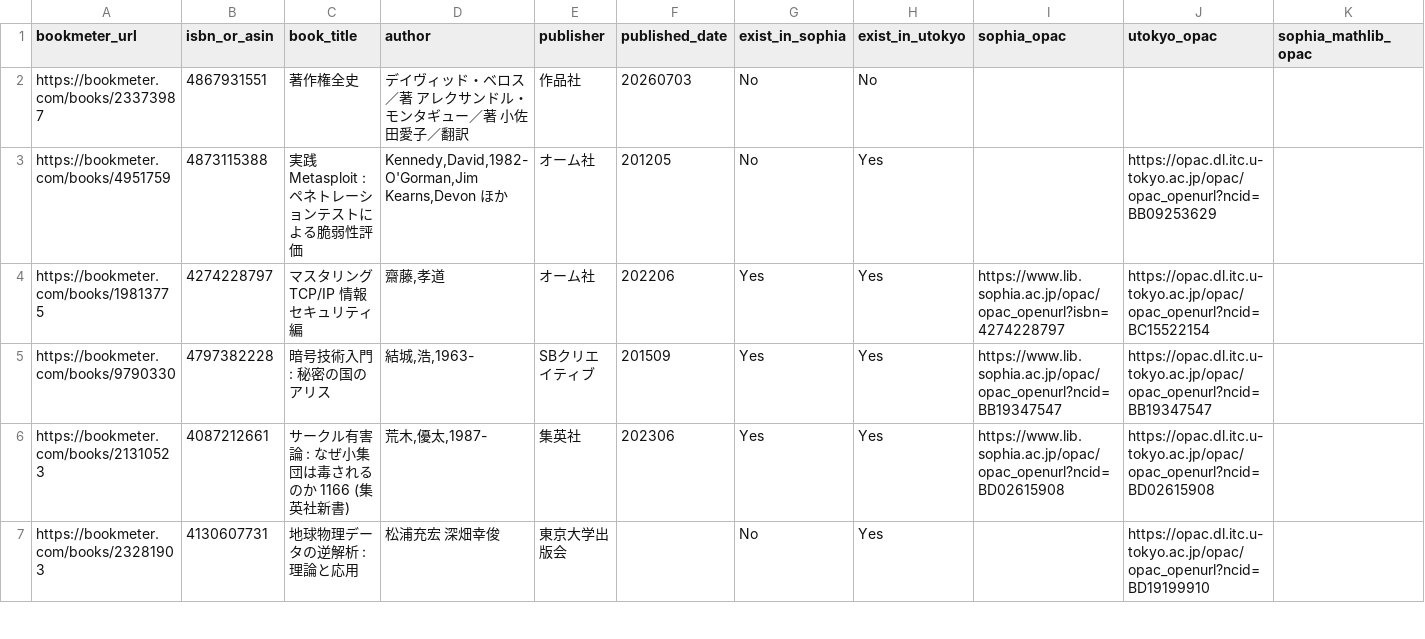
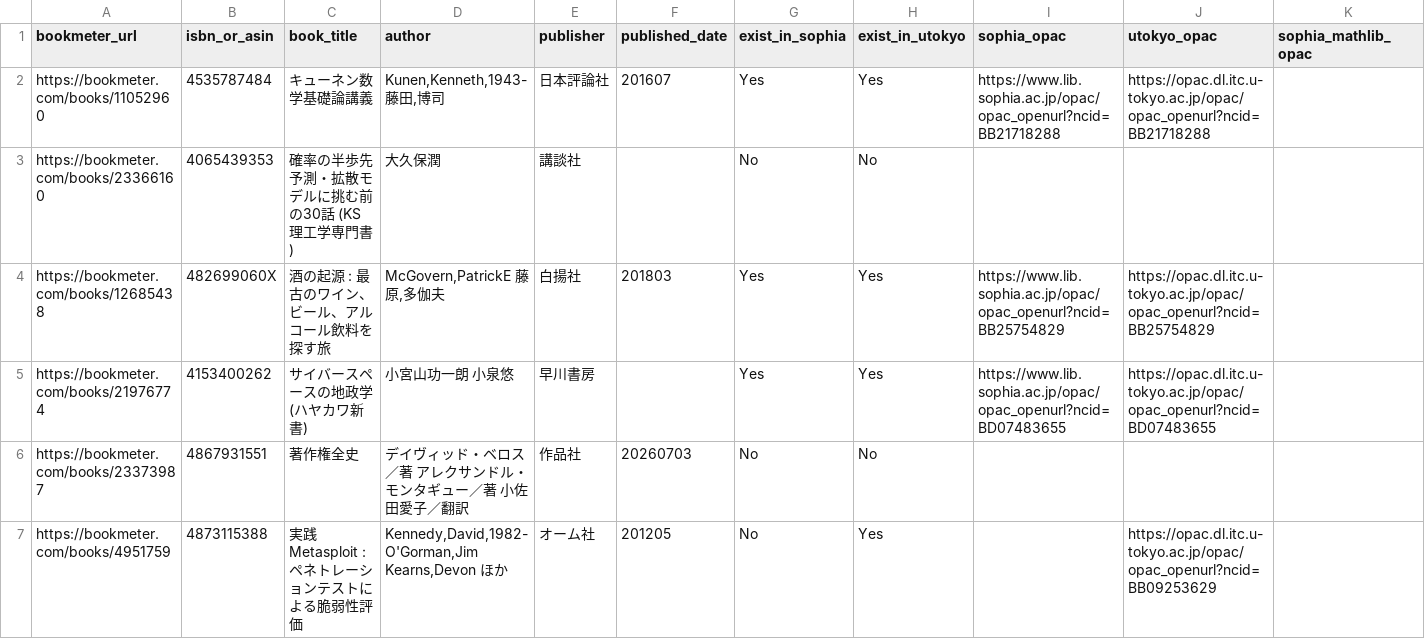
Before and after one commit to stepney141/bookmaker, a CSV file: apps/bookmeter/csv/bookmeter_wish_books.csv, drawn as a sheet; only a part is shown; the shorter side is filled out with more unchanged rows; the diff names each change by its address in the sheet, - before the commit and + after, or states it on an @@ line.

```diff
--- a/apps/bookmeter/csv/bookmeter_wish_books.csv
+++ b/apps/bookmeter/csv/bookmeter_wish_books.csv
+row 2: https://bookmeter.com/books/11052960 | 4535787484 | キューネン数学基礎論講義 | Kunen,Kenneth,1943- 藤田,博司 | 日本評論社 | 201607 | Yes | Yes | https://www.lib.sophia.ac.jp/opac/opac_openurl?ncid=BB21718288 | https://opac.dl.itc.u-tokyo.ac.jp/opac/opac_openurl?ncid=BB21718288
+row 3: https://bookmeter.com/books/23366160 | 4065439353 | 確率の半歩先 予測・拡散モデルに挑む前の30話 (KS理工学専門書) | 大久保潤 | 講談社 |  | No | No
+row 4: https://bookmeter.com/books/12685438 | 482699060X | 酒の起源 : 最古のワイン、ビール、アルコール飲料を探す旅 | McGovern,PatrickE 藤原,多伽夫 | 白揚社 | 201803 | Yes | Yes | https://www.lib.sophia.ac.jp/opac/opac_openurl?ncid=BB25754829 | https://opac.dl.itc.u-tokyo.ac.jp/opac/opac_openurl?ncid=BB25754829
+row 5: https://bookmeter.com/books/21976774 | 4153400262 | サイバースペースの地政学 (ハヤカワ新書) | 小宮山功一朗 小泉悠 | 早川書房 |  | Yes | Yes | https://www.lib.sophia.ac.jp/opac/opac_openurl?ncid=BD07483655 | https://opac.dl.itc.u-tokyo.ac.jp/opac/opac_openurl?ncid=BD07483655
```
Also changed, not shown: apps/bookmeter/csv/in_Sophia.csv, apps/bookmeter/csv/in_UTokyo.csv, 7 other files.
